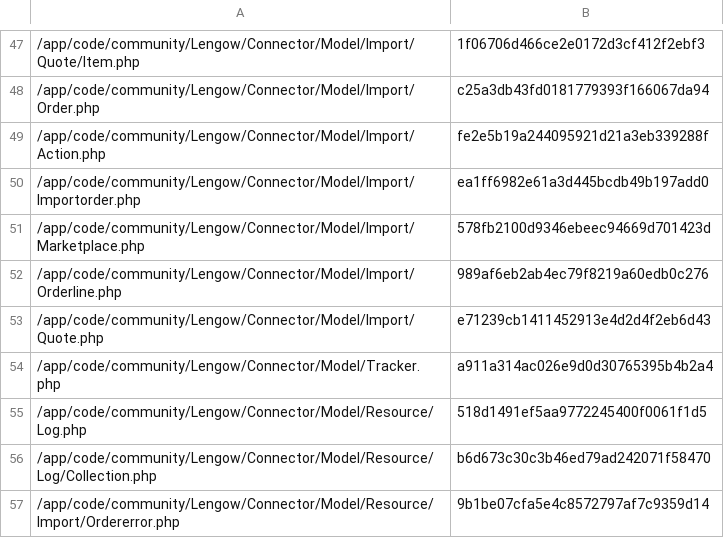
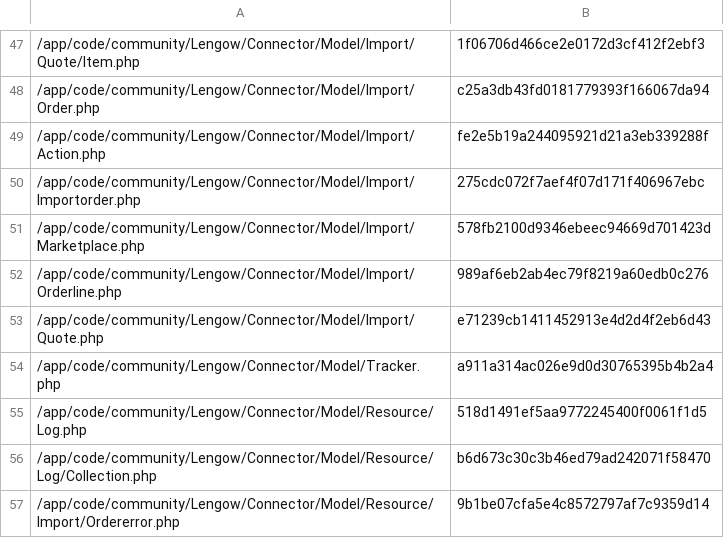
Before and after one commit to lengow/plugin-magento, a CSV file: app/code/community/Lengow/Connector/etc/checkmd5.csv, drawn as a sheet; only a part is shown, gaps mark what is left out.

Commit message:
Bugfix: Update of the lengow_order table directly after the creation of the Magento order

```diff
--- a/app/code/community/Lengow/Connector/etc/checkmd5.csv
+++ b/app/code/community/Lengow/Connector/etc/checkmd5.csv
@@ -49,3 +49,3 @@
 /app/code/community/Lengow/Connector/Model/Import/Action.php|fe2e5b19a244095921d21a3eb339288f
-/app/code/community/Lengow/Connector/Model/Import/Importorder.php|ea1ff6982e61a3d445bcdb49b197add0
+/app/code/community/Lengow/Connector/Model/Import/Importorder.php|275cdc072f7aef4f07d171f406967ebc
 /app/code/community/Lengow/Connector/Model/Import/Marketplace.php|578fb2100d9346ebeec94669d701423d
```
Also changed, not shown: 2 other files.
